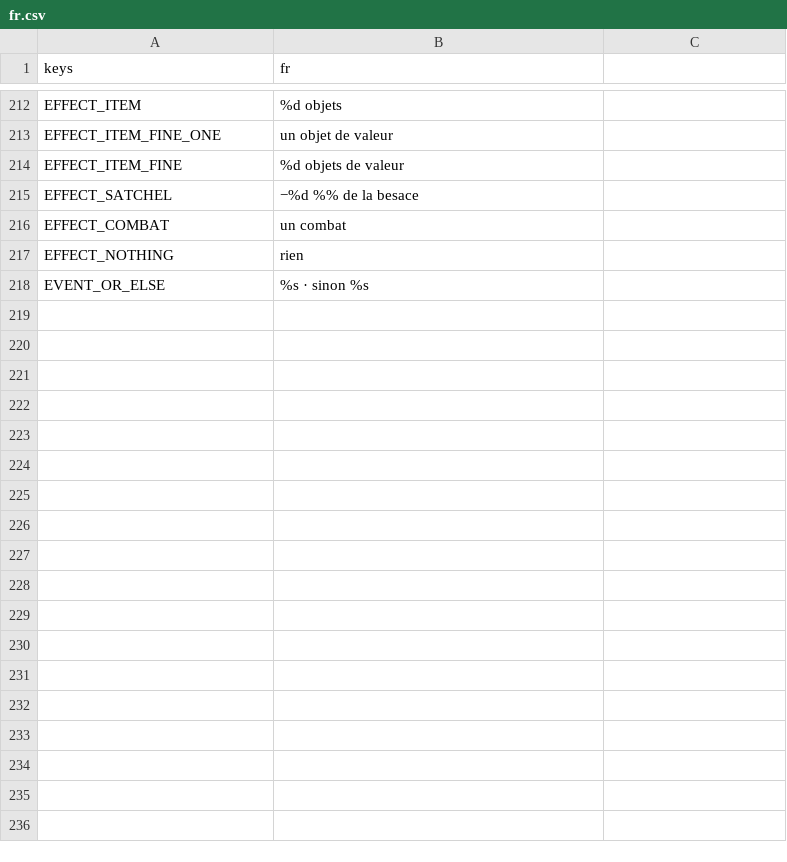
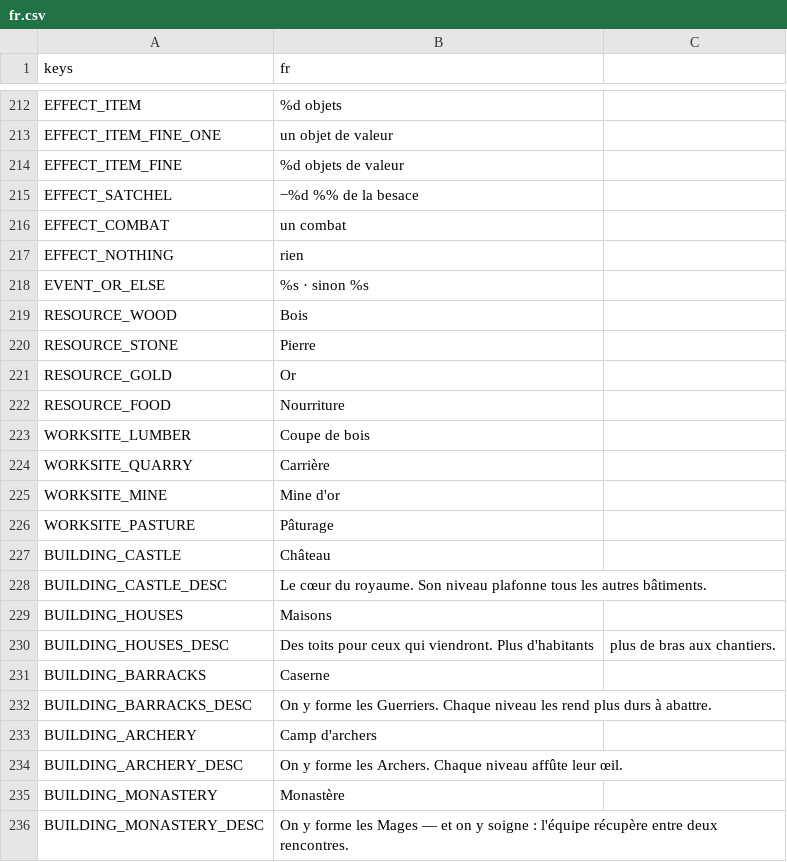
Before and after one commit to gaetanribeiro-jpg/Jeu-Mobile, a CSV file: data/i18n/fr.csv, drawn as a sheet; only a part is shown, gaps mark what is left out; the diff names each change by its address in the sheet, - before the commit and + after, or states it on an @@ line.

```diff
--- a/data/i18n/fr.csv
+++ b/data/i18n/fr.csv
+row 219: RESOURCE_WOOD | Bois
+row 220: RESOURCE_STONE | Pierre
+row 221: RESOURCE_GOLD | Or
+row 222: RESOURCE_FOOD | Nourriture
+row 223: WORKSITE_LUMBER | Coupe de bois
+row 224: WORKSITE_QUARRY | Carrière
+row 225: WORKSITE_MINE | Mine d'or
+row 226: WORKSITE_PASTURE | Pâturage
+row 227: BUILDING_CASTLE | Château
+row 228: BUILDING_CASTLE_DESC | Le cœur du royaume. Son niveau plafonne tous les autres bâtiments.
+row 229: BUILDING_HOUSES | Maisons
+row 230: BUILDING_HOUSES_DESC | Des toits pour ceux qui viendront. Plus d'habitants | plus de bras aux chantiers.
+row 231: BUILDING_BARRACKS | Caserne
+row 232: BUILDING_BARRACKS_DESC | On y forme les Guerriers. Chaque niveau les rend plus durs à abattre.
+row 233: BUILDING_ARCHERY | Camp d'archers
+row 234: BUILDING_ARCHERY_DESC | On y forme les Archers. Chaque niveau affûte leur œil.
+row 235: BUILDING_MONASTERY | Monastère
+row 236: BUILDING_MONASTERY_DESC | On y forme les Mages — et on y soigne : l'équipe récupère entre deux rencontres.
```
Also changed, not shown: 19 other files.
